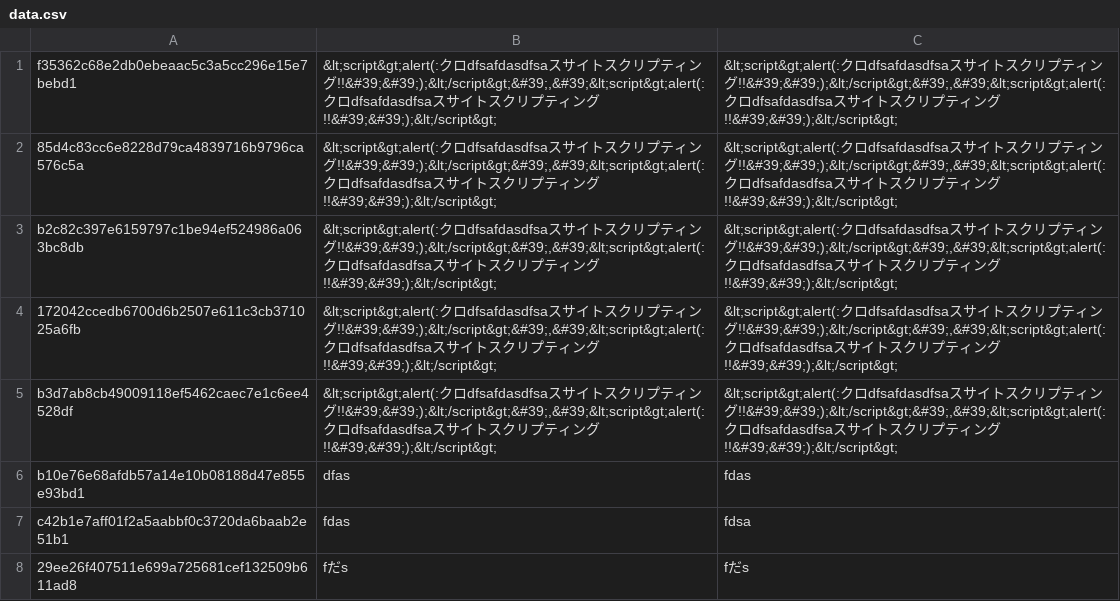
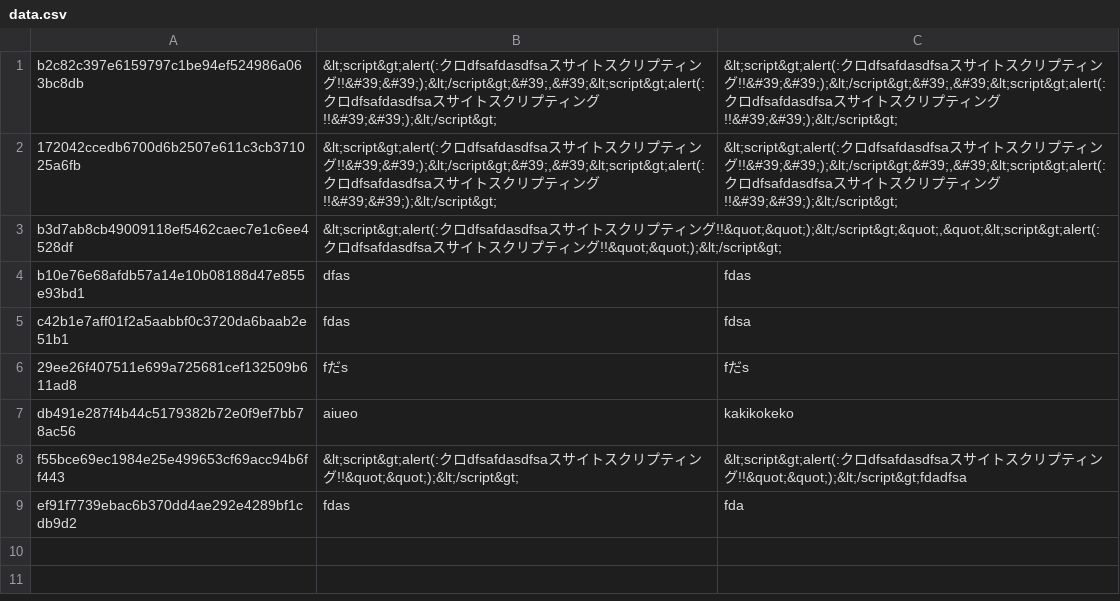
Before and after one commit to asahifuke/try_sinatra, a CSV file: data.csv, drawn as a sheet.

```diff
--- a/data.csv
+++ b/data.csv
@@ -1,6 +1,4 @@
-f35362c68e2db0ebeaac5c3a5cc296e15e7bebd1,"&lt;script&gt;alert(:クロdfsafdasdfsaスサイトスクリプティング!!&#39;&#39;);&lt;/script&gt;&#39;,&#39;&lt;script&gt;alert(:クロdfsafdasdfsaスサイトスクリプティング!!&#39;&#39;);&lt;/script&gt;","&lt;script&gt;alert(:クロdfsafdasdfsaスサイトスクリプティング!!&#39;&#39;);&lt;/script&gt;&#39;,&#39;&lt;script&gt;alert(:クロdfsafdasdfsaスサイトスクリプティング!!&#39;&#39;);&lt;/script&gt;"
-85d4c83cc6e8228d79ca4839716b9796ca576c5a,"&lt;script&gt;alert(:クロdfsafdasdfsaスサイトスクリプティング!!&#39;&#39;);&lt;/script&gt;&#39;,&#39;&lt;script&gt;alert(:クロdfsafdasdfsaスサイトスクリプティング!!&#39;&#39;);&lt;/script&gt;","&lt;script&gt;alert(:クロdfsafdasdfsaスサイトスクリプティング!!&#39;&#39;);&lt;/script&gt;&#39;,&#39;&lt;script&gt;alert(:クロdfsafdasdfsaスサイトスクリプティング!!&#39;&#39;);&lt;/script&gt;"
 b2c82c397e6159797c1be94ef524986a063bc8db,"&lt;script&gt;alert(:クロdfsafdasdfsaスサイトスクリプティング!!&#39;&#39;);&lt;/script&gt;&#39;,&#39;&lt;script&gt;alert(:クロdfsafdasdfsaスサイトスクリプティング!!&#39;&#39;);&lt;/script&gt;","&lt;script&gt;alert(:クロdfsafdasdfsaスサイトスクリプティング!!&#39;&#39;);&lt;/script&gt;&#39;,&#39;&lt;script&gt;alert(:クロdfsafdasdfsaスサイトスクリプティング!!&#39;&#39;);&lt;/script&gt;"
 172042ccedb6700d6b2507e611c3cb371025a6fb,"&lt;script&gt;alert(:クロdfsafdasdfsaスサイトスクリプティング!!&#39;&#39;);&lt;/script&gt;&#39;,&#39;&lt;script&gt;alert(:クロdfsafdasdfsaスサイトスクリプティング!!&#39;&#39;);&lt;/script&gt;","&lt;script&gt;alert(:クロdfsafdasdfsaスサイトスクリプティング!!&#39;&#39;);&lt;/script&gt;&#39;,&#39;&lt;script&gt;alert(:クロdfsafdasdfsaスサイトスクリプティング!!&#39;&#39;);&lt;/script&gt;"
-b3d7ab8cb49009118ef5462caec7e1c6ee4528df,"&lt;script&gt;alert(:クロdfsafdasdfsaスサイトスクリプティング!!&#39;&#39;);&lt;/script&gt;&#39;,&#39;&lt;script&gt;alert(:クロdfsafdasdfsaスサイトスクリプティング!!&#39;&#39;);&lt;/script&gt;","&lt;script&gt;alert(:クロdfsafdasdfsaスサイトスクリプティング!!&#39;&#39;);&lt;/script&gt;&#39;,&#39;&lt;script&gt;alert(:クロdfsafdasdfsaスサイトスクリプティング!!&#39;&#39;);&lt;/script&gt;"
+b3d7ab8cb49009118ef5462caec7e1c6ee4528df,"&lt;script&gt;alert(:クロdfsafdasdfsaスサイトスクリプティング!!&quot;&quot;);&lt;/script&gt;&quot;,&quot;&lt;script&gt;alert(:クロdfsafdasdfsaスサイトスクリプティング!!&quot;&quot;);&lt;/script&gt;",""
 b10e76e68afdb57a14e10b08188d47e855e93bd1,dfas,fdas
@@ -8 +6,4 @@ c42b1e7aff01f2a5aabbf0c3720da6baab2e51b1,fdas,fdsa
 29ee26f407511e699a725681cef132509b611ad8,fだs,fだs
+db491e287f4b44c5179382b72e0f9ef7bb78ac56,aiueo,kakikokeko
+f55bce69ec1984e25e499653cf69acc94b6ff443,&lt;script&gt;alert(:クロdfsafdasdfsaスサイトスクリプティング!!&quot;&quot;);&lt;/script&gt;,&lt;script&gt;alert(:クロdfsafdasdfsaスサイトスクリプティング!!&quot;&quot;);&lt;/script&gt;fdadfsa
+ef91f7739ebac6b370dd4ae292e4289bf1cdb9d2,fdas,fda
```
Also changed, not shown: 9 other files.
